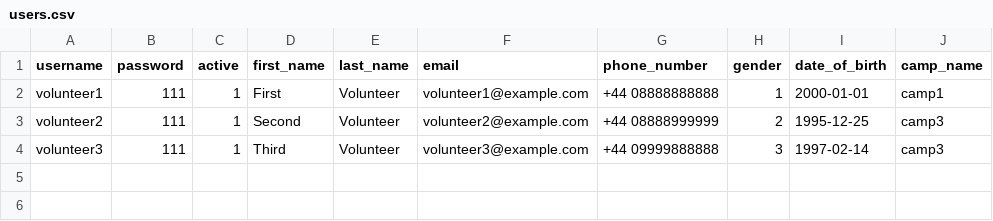
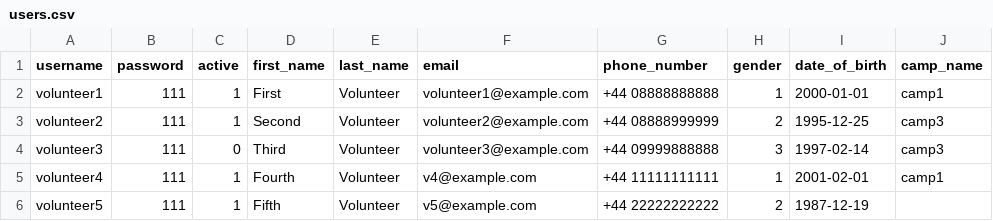
Before and after one commit to georgeslnl/group-12-project, a CSV file: users.csv, drawn as a sheet.

Commit message:
Update files when new volunteer registers

```diff
--- a/users.csv
+++ b/users.csv
@@ -3,2 +3,4 @@ volunteer1,111,1,First,Volunteer,volunteer1@example.com,+44 08888888888,1,2000-0
 volunteer2,111,1,Second,Volunteer,volunteer2@example.com,+44 08888999999,2,1995-12-25,camp3
-volunteer3,111,1,Third,Volunteer,volunteer3@example.com,+44 09999888888,3,1997-02-14,camp3
+volunteer3,111,0,Third,Volunteer,volunteer3@example.com,+44 09999888888,3,1997-02-14,camp3
+volunteer4,111,1,Fourth,Volunteer,v4@example.com,+44 11111111111,1,2001-02-01,camp1
+volunteer5,111,1,Fifth,Volunteer,v5@example.com,+44 22222222222,2,1987-12-19,
```
Also changed, not shown: 2 other files.
